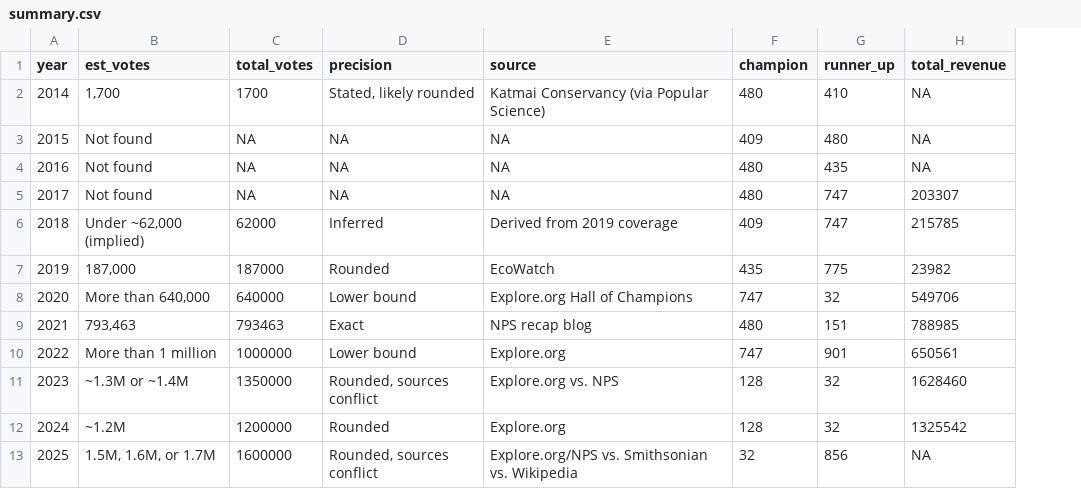
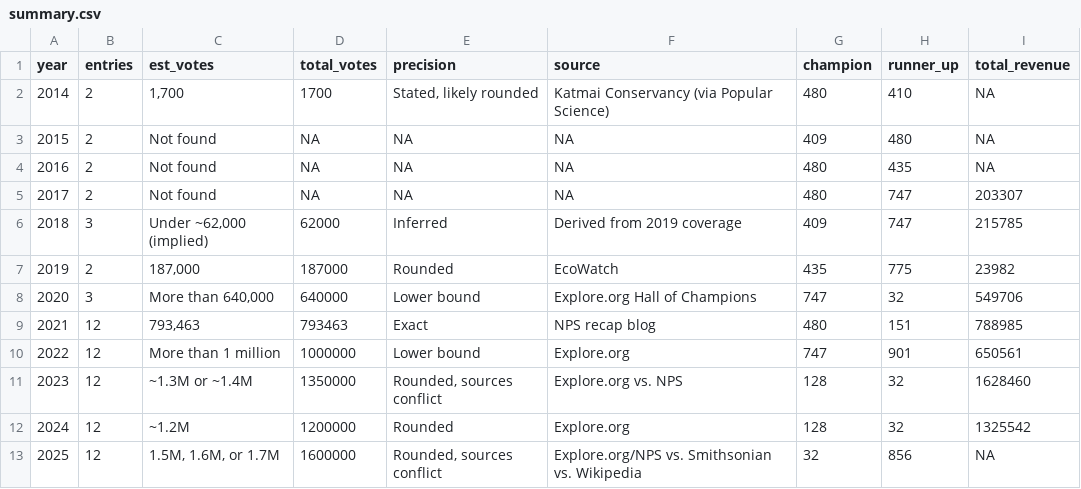
Before and after one commit to josiegriffin/fat-bear-week, a CSV file: data/summary.csv, drawn as a sheet; the diff names each change by its address in the sheet, - before the commit and + after, or states it on an @@ line.

Commit message:
Remove years.csv and integrity-check scripts; add entries column
- Drop data/years.csv and R/01_load_check.R, R/03_vote_summary.R
- Rename R/04_conservancy_revenue.R to R/conservancy_revenue.R
- Add R/analysis.R stub
- Add entries column to summary.csv
- Ignore .posit/ (local Posit IDE/assistant config)

```diff
--- a/data/summary.csv
+++ b/data/summary.csv
+column B (entries), rows 2-13: 2 | 2 | 2 | 2 | 3 | 2 | 3 | 12 | 12 | 12 | 12 | 12
```
Also changed, not shown: 6 other files.
